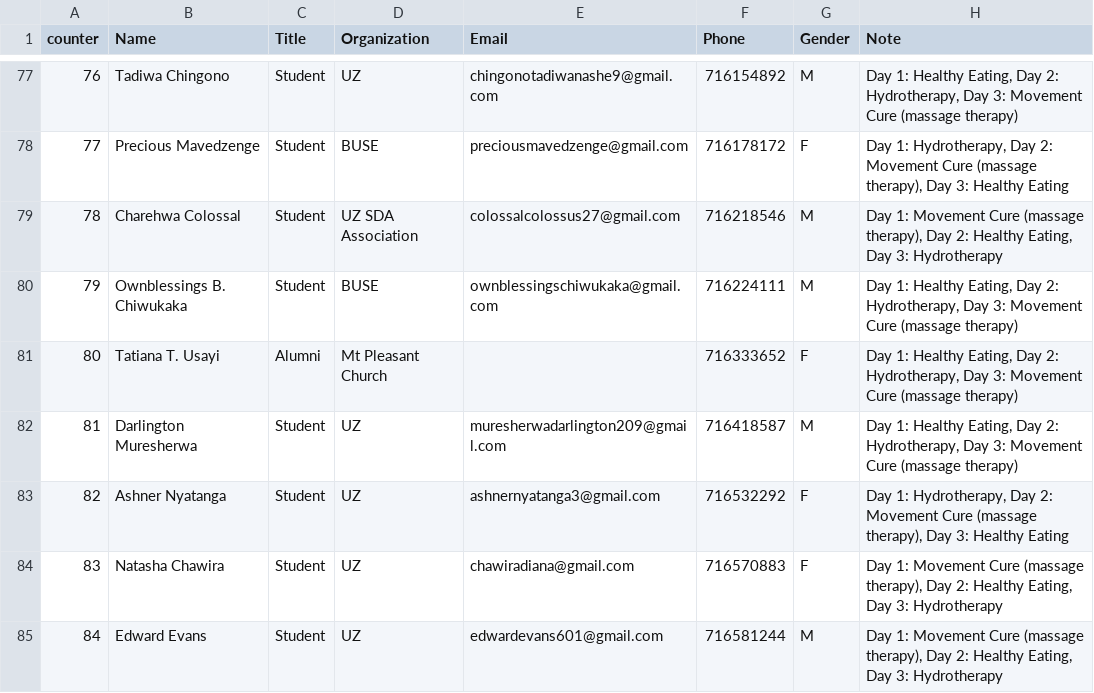
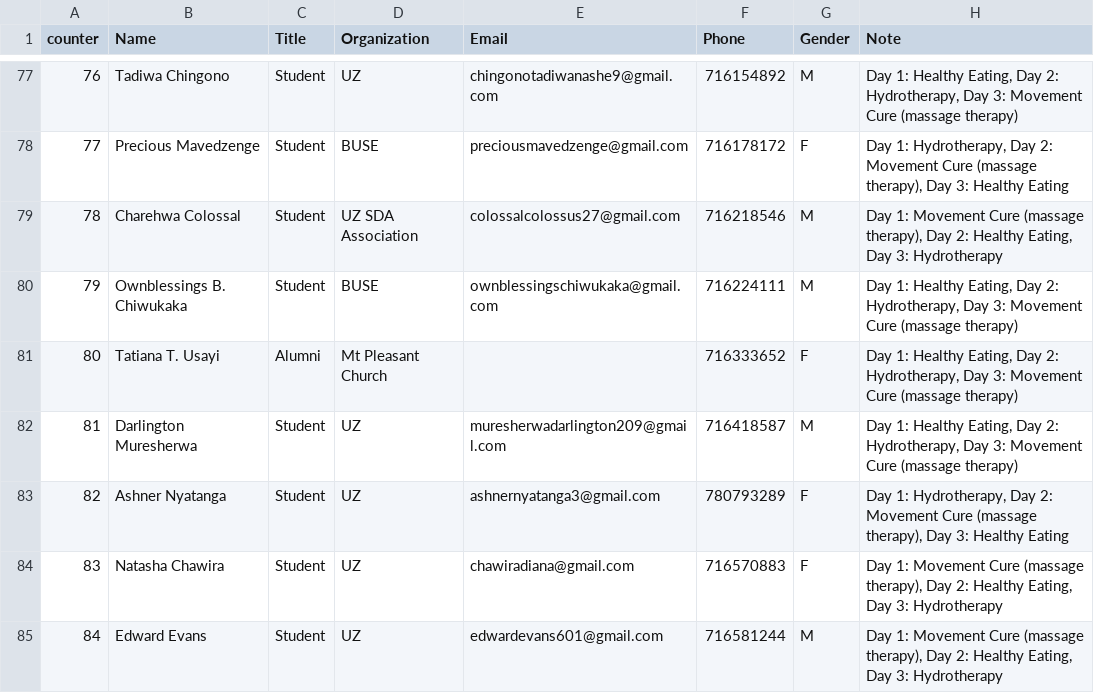
Before and after one commit to keptac/pcm-be, a CSV file: app-middlewares/attendees_db.csv, drawn as a sheet; only a part is shown, gaps mark what is left out.

Commit message:
ashner problem

```diff
--- a/app-middlewares/attendees_db.csv
+++ b/app-middlewares/attendees_db.csv
@@ -82,3 +82,3 @@
 81,Darlington  Muresherwa,Student,UZ,muresherwadarlington209@gmail.com,716418587,M,"Day 1: Healthy Eating, Day 2: Hydrotherapy, Day 3: Movement Cure (massage therapy)"
-82,Ashner Nyatanga,Student,UZ,ashnernyatanga3@gmail.com,716532292,F,"Day 1: Hydrotherapy, Day 2: Movement Cure (massage therapy), Day 3: Healthy Eating"
+82,Ashner Nyatanga,Student,UZ,ashnernyatanga3@gmail.com,780793289,F,"Day 1: Hydrotherapy, Day 2: Movement Cure (massage therapy), Day 3: Healthy Eating"
 83,Natasha Chawira,Student,UZ,chawiradiana@gmail.com,716570883,F,"Day 1: Movement Cure (massage therapy), Day 2: Healthy Eating, Day 3: Hydrotherapy"
```
